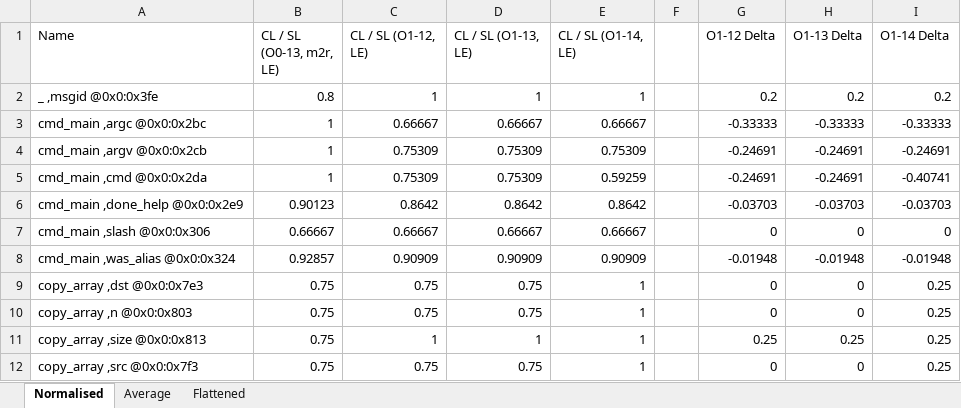
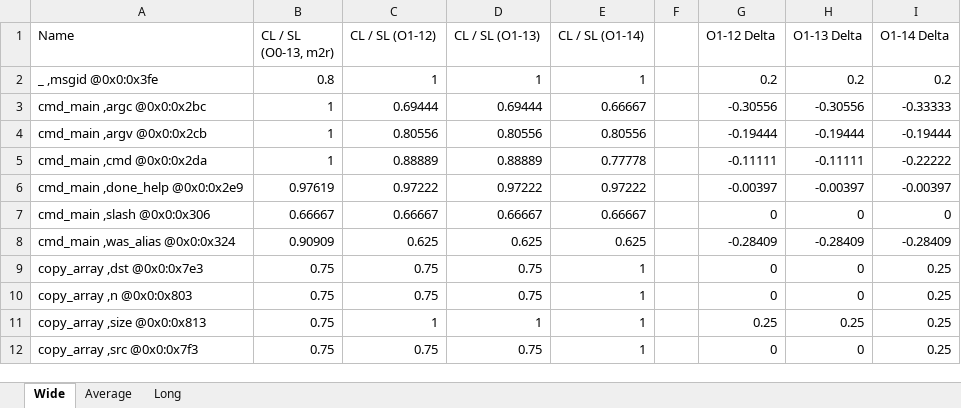
Before and after one commit to jryans/debug-info-consistency-concrete-artifact, an Excel workbook: data/git/file/git.o.xlsx, sheet Wide, drawn as a sheet; only a part is shown; values as stored, in another font and other column widths than the file's, no borders; conditional formats not drawn; the diff covers the shown part only; the diff names each change by its address in the sheet, - before the commit and + after, or states it on an @@ line.

```diff
--- a/data/git/file/git.o.xlsx (sheet Wide)
+++ b/data/git/file/git.o.xlsx (sheet Wide)
-sheet tab: Normalised
+sheet tab: Wide
-sheet tab: Flattened
+sheet tab: Long
-B1: CL / SL (O0-13, m2r, LE)
+B1: CL / SL (O0-13, m2r)
-C1: CL / SL (O1-12, LE)
+C1: CL / SL (O1-12)
-D1: CL / SL (O1-13, LE)
+D1: CL / SL (O1-13)
-E1: CL / SL (O1-14, LE)
+E1: CL / SL (O1-14)
-C3 (CL / SL (O1-12)): 0.66667
+C3 (CL / SL (O1-12)): 0.69444
-D3 (CL / SL (O1-13)): 0.66667
+D3 (CL / SL (O1-13)): 0.69444
-G3 (O1-12 Delta): -0.33333
+G3 (O1-12 Delta): -0.30556
-H3 (O1-13 Delta): -0.33333
+H3 (O1-13 Delta): -0.30556
-C4 (CL / SL (O1-12)): 0.75309
+C4 (CL / SL (O1-12)): 0.80556
-D4 (CL / SL (O1-13)): 0.75309
+D4 (CL / SL (O1-13)): 0.80556
-E4 (CL / SL (O1-14)): 0.75309
+E4 (CL / SL (O1-14)): 0.80556
-G4 (O1-12 Delta): -0.24691
+G4 (O1-12 Delta): -0.19444
-H4 (O1-13 Delta): -0.24691
+H4 (O1-13 Delta): -0.19444
-I4 (O1-14 Delta): -0.24691
+I4 (O1-14 Delta): -0.19444
-C5 (CL / SL (O1-12)): 0.75309
+C5 (CL / SL (O1-12)): 0.88889
-D5 (CL / SL (O1-13)): 0.75309
+D5 (CL / SL (O1-13)): 0.88889
-E5 (CL / SL (O1-14)): 0.59259
+E5 (CL / SL (O1-14)): 0.77778
-G5 (O1-12 Delta): -0.24691
+G5 (O1-12 Delta): -0.11111
-H5 (O1-13 Delta): -0.24691
+H5 (O1-13 Delta): -0.11111
-I5 (O1-14 Delta): -0.40741
+I5 (O1-14 Delta): -0.22222
-B6 (CL / SL (O0-13, m2r)): 0.90123
+B6 (CL / SL (O0-13, m2r)): 0.97619
-C6 (CL / SL (O1-12)): 0.8642
+C6 (CL / SL (O1-12)): 0.97222
-D6 (CL / SL (O1-13)): 0.8642
+D6 (CL / SL (O1-13)): 0.97222
-E6 (CL / SL (O1-14)): 0.8642
+E6 (CL / SL (O1-14)): 0.97222
-G6 (O1-12 Delta): -0.03703
+G6 (O1-12 Delta): -0.00397
-H6 (O1-13 Delta): -0.03703
+H6 (O1-13 Delta): -0.00397
-I6 (O1-14 Delta): -0.03703
+I6 (O1-14 Delta): -0.00397
-B8 (CL / SL (O0-13, m2r)): 0.92857
+B8 (CL / SL (O0-13, m2r)): 0.90909
-C8 (CL / SL (O1-12)): 0.90909
+C8 (CL / SL (O1-12)): 0.625
-D8 (CL / SL (O1-13)): 0.90909
+D8 (CL / SL (O1-13)): 0.625
-E8 (CL / SL (O1-14)): 0.90909
+E8 (CL / SL (O1-14)): 0.625
-G8 (O1-12 Delta): -0.01948
+G8 (O1-12 Delta): -0.28409
-H8 (O1-13 Delta): -0.01948
+H8 (O1-13 Delta): -0.28409
-I8 (O1-14 Delta): -0.01948
+I8 (O1-14 Delta): -0.28409
```
Also changed, not shown: 391 edited cells elsewhere in this sheet, sheet Long, sheet Average, formulas that keep their value, 9 other files.
